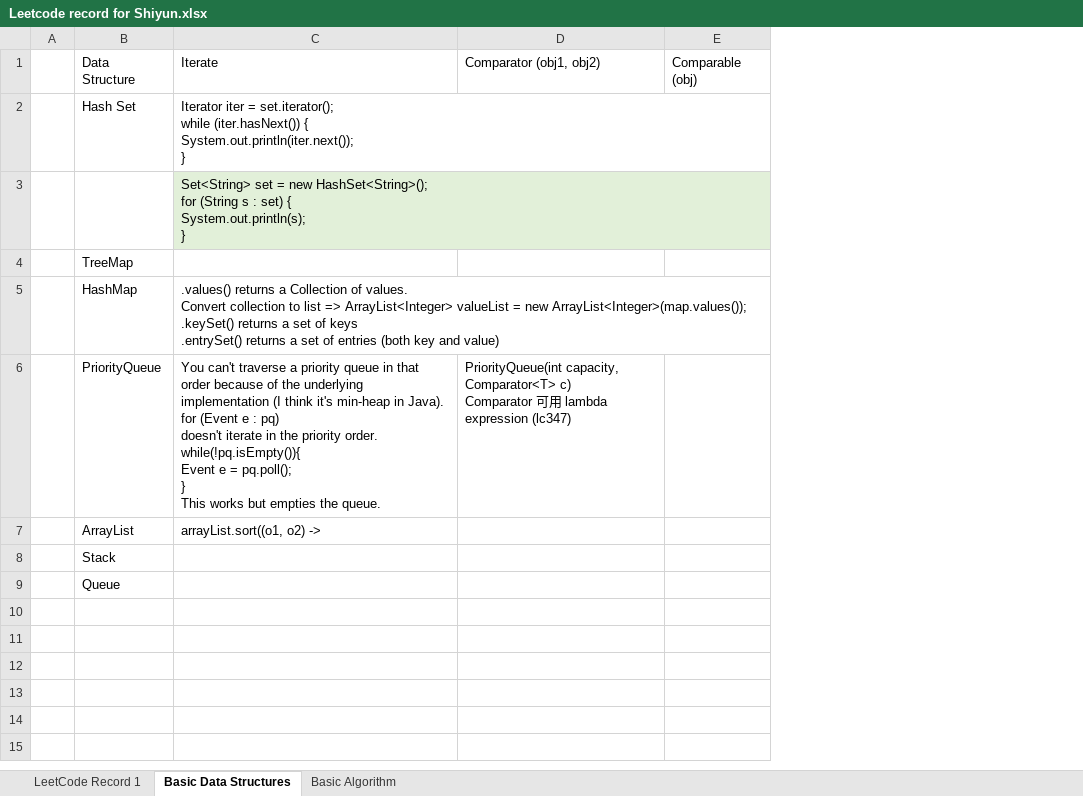
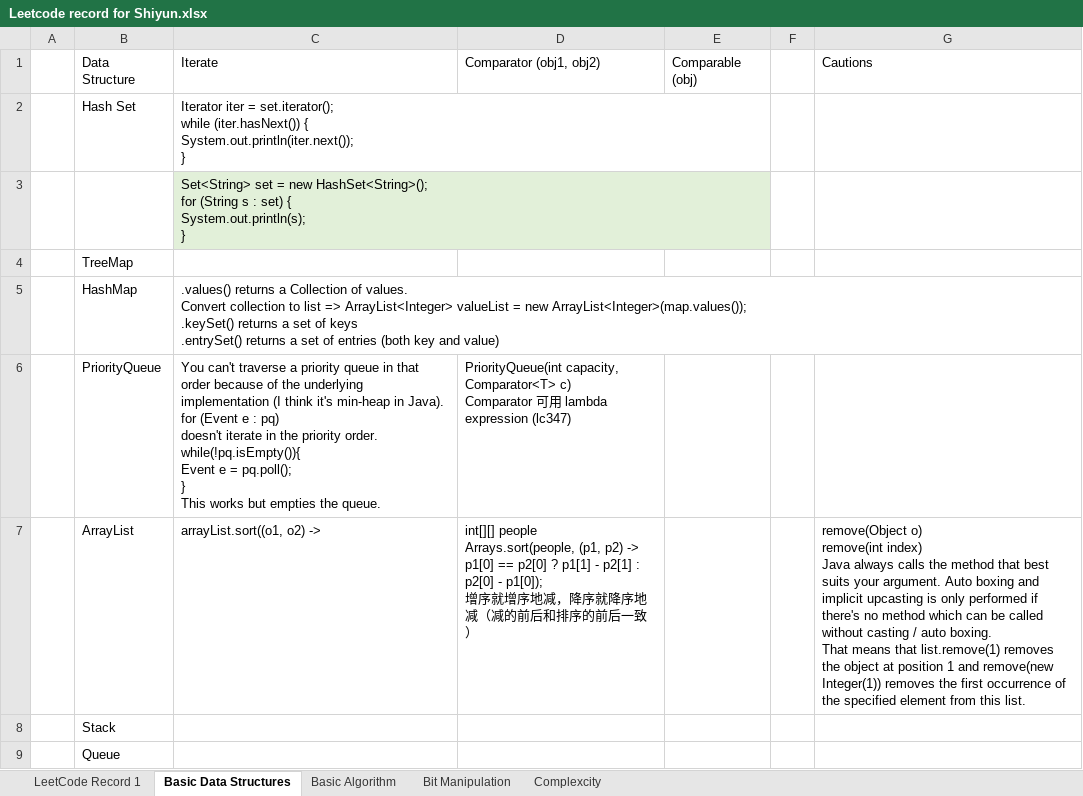
Before and after one commit to ShiyunHUANG/LeetCode_Record_Shiyun, an Excel workbook: Leetcode record for Shiyun.xlsx, sheet Basic Data Structures, drawn as a sheet; values as stored, in another font and other column widths than the file's, no borders; ↵ is a line break in a cell; the diff names each change by its address in the sheet, - before the commit and + after, or states it on an @@ line.

```diff
--- a/Leetcode record for Shiyun.xlsx (sheet Basic Data Structures)
+++ b/Leetcode record for Shiyun.xlsx (sheet Basic Data Structures)
+sheet tab: Bit Manipulation
+sheet tab: Complexcity
+column F, empty
+column G, rows 1-7: Cautions |  |  |  |  |  | remove(Object o) ↵ remove(int index) ↵ Java always calls the method that best suits your argument. Auto boxing and implicit upcasting is only performed if there's no method which can be called without casting / auto boxing. ↵ That means that list.remove(1) removes the object at position 1 and remove(new Integer(1)) removes the first occurrence of the specified element from this list.
-D7: (empty)
+D7: int[][] people ↵ Arrays.sort(people, (p1, p2) -> p1[0] == p2[0] ? p1[1] - p2[1] : p2[0] - p1[0]); ↵ 增序就增序地减，降序就降序地减（减的前后和排序的前后一致）
```
Also changed, not shown: sheet LeetCode Record 1, 15 other files.
